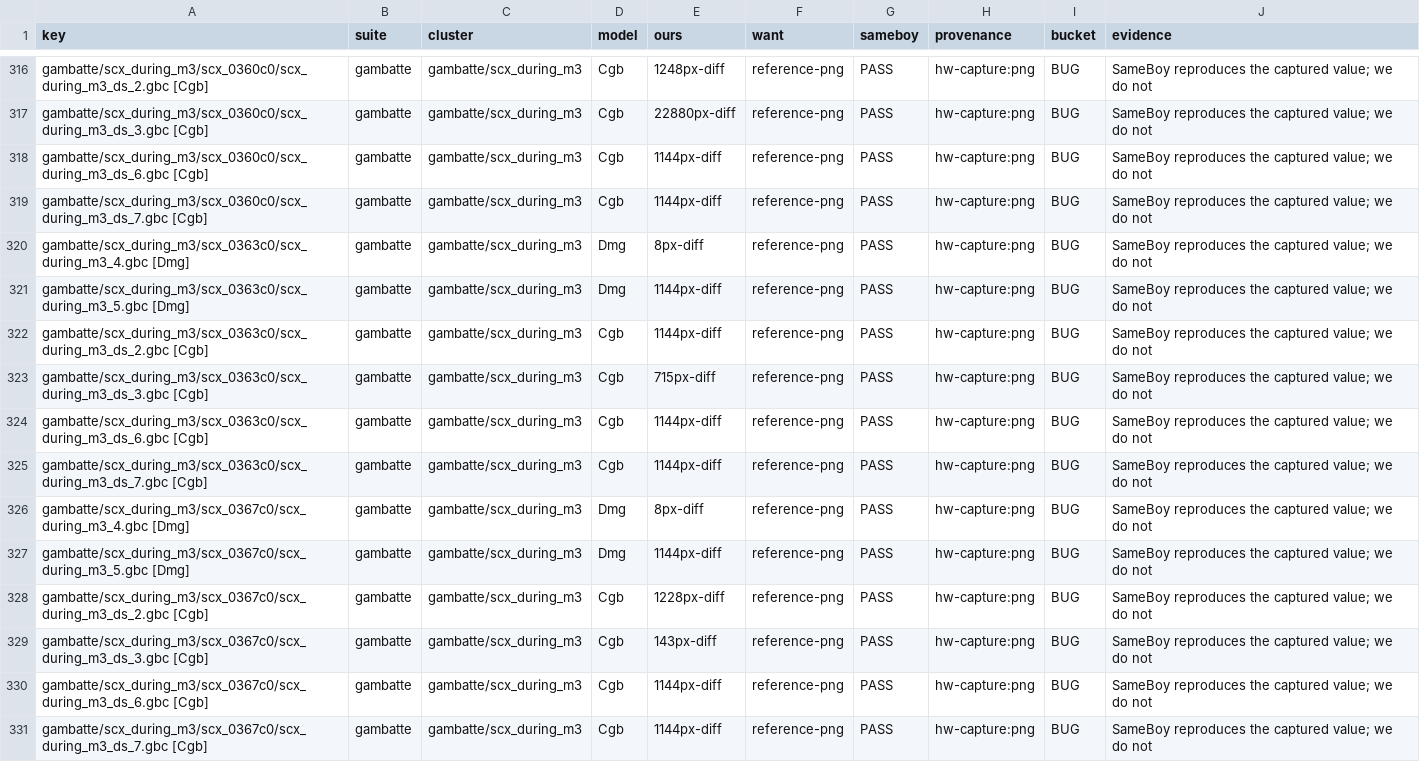
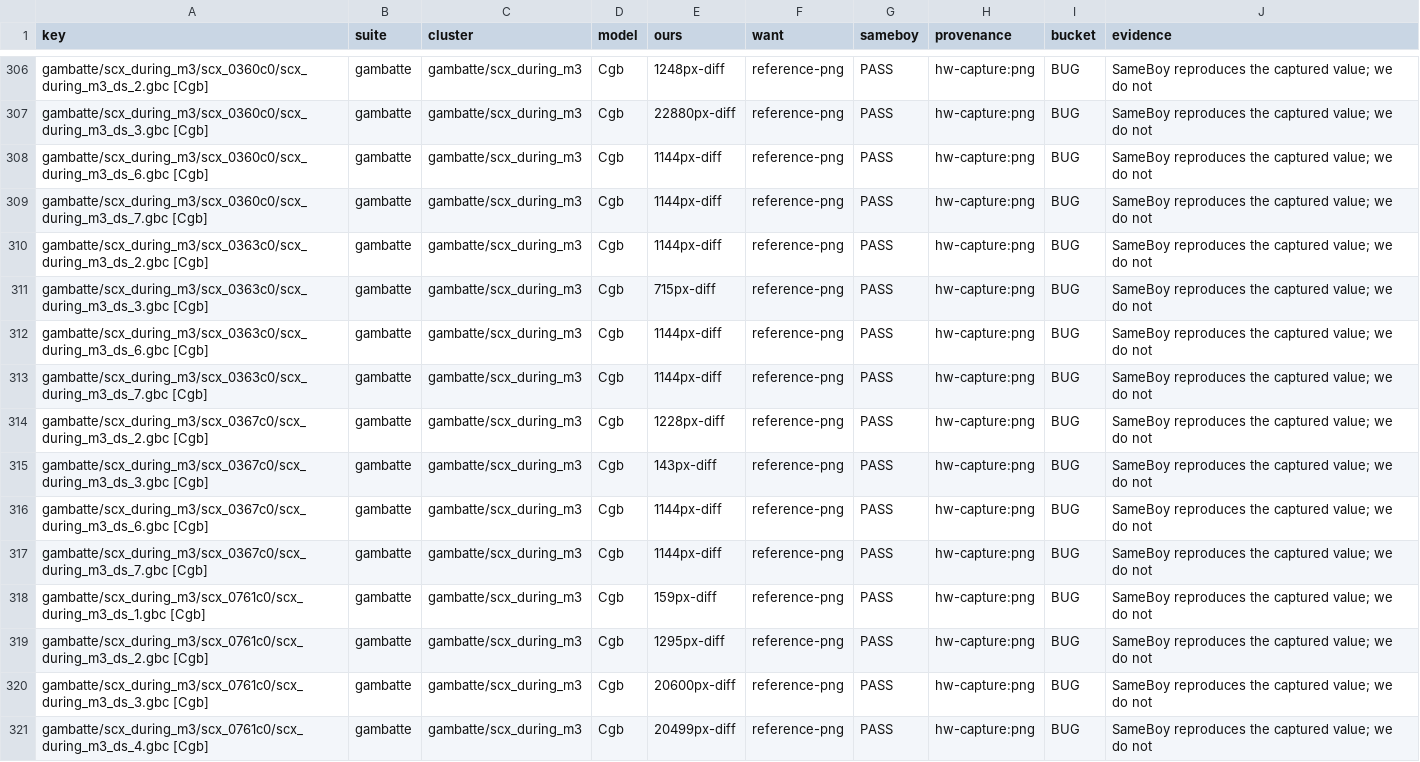
Before and after one commit to FDDTheLucario/slopgb, a TSV file: docs/hardware-state/floor-census.tsv, drawn as a sheet; only a part is shown, gaps mark what is left out; the shorter side is filled out with more unchanged rows; the diff covers the shown part only.

```diff
--- a/docs/hardware-state/floor-census.tsv
+++ b/docs/hardware-state/floor-census.tsv
@@ -319,4 +309,2 @@ gambatte/scx_during_m3/scx_0360c0/scx_during_m3_ds_6.gbc [Cgb]	gambatte	gambatte
 gambatte/scx_during_m3/scx_0360c0/scx_during_m3_ds_7.gbc [Cgb]	gambatte	gambatte/scx_during_m3	Cgb	1144px-diff	reference-png	PASS	hw-capture:png	BUG	SameBoy reproduces the captured value; we do not
-gambatte/scx_during_m3/scx_0363c0/scx_during_m3_4.gbc [Dmg]	gambatte	gambatte/scx_during_m3	Dmg	8px-diff	reference-png	PASS	hw-capture:png	BUG	SameBoy reproduces the captured value; we do not
-gambatte/scx_during_m3/scx_0363c0/scx_during_m3_5.gbc [Dmg]	gambatte	gambatte/scx_during_m3	Dmg	1144px-diff	reference-png	PASS	hw-capture:png	BUG	SameBoy reproduces the captured value; we do not
 gambatte/scx_during_m3/scx_0363c0/scx_during_m3_ds_2.gbc [Cgb]	gambatte	gambatte/scx_during_m3	Cgb	1144px-diff	reference-png	PASS	hw-capture:png	BUG	SameBoy reproduces the captured value; we do not
@@ -325,4 +313,2 @@ gambatte/scx_during_m3/scx_0363c0/scx_during_m3_ds_6.gbc [Cgb]	gambatte	gambatte
 gambatte/scx_during_m3/scx_0363c0/scx_during_m3_ds_7.gbc [Cgb]	gambatte	gambatte/scx_during_m3	Cgb	1144px-diff	reference-png	PASS	hw-capture:png	BUG	SameBoy reproduces the captured value; we do not
-gambatte/scx_during_m3/scx_0367c0/scx_during_m3_4.gbc [Dmg]	gambatte	gambatte/scx_during_m3	Dmg	8px-diff	reference-png	PASS	hw-capture:png	BUG	SameBoy reproduces the captured value; we do not
-gambatte/scx_during_m3/scx_0367c0/scx_during_m3_5.gbc [Dmg]	gambatte	gambatte/scx_during_m3	Dmg	1144px-diff	reference-png	PASS	hw-capture:png	BUG	SameBoy reproduces the captured value; we do not
 gambatte/scx_during_m3/scx_0367c0/scx_during_m3_ds_2.gbc [Cgb]	gambatte	gambatte/scx_during_m3	Cgb	1228px-diff	reference-png	PASS	hw-capture:png	BUG	SameBoy reproduces the captured value; we do not
```
Also changed, not shown: 16 removed rows elsewhere in this file, 6 other files.
